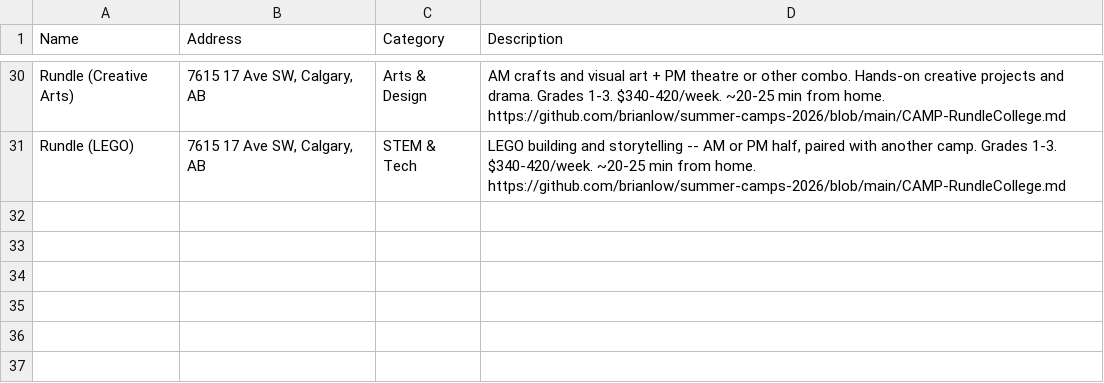
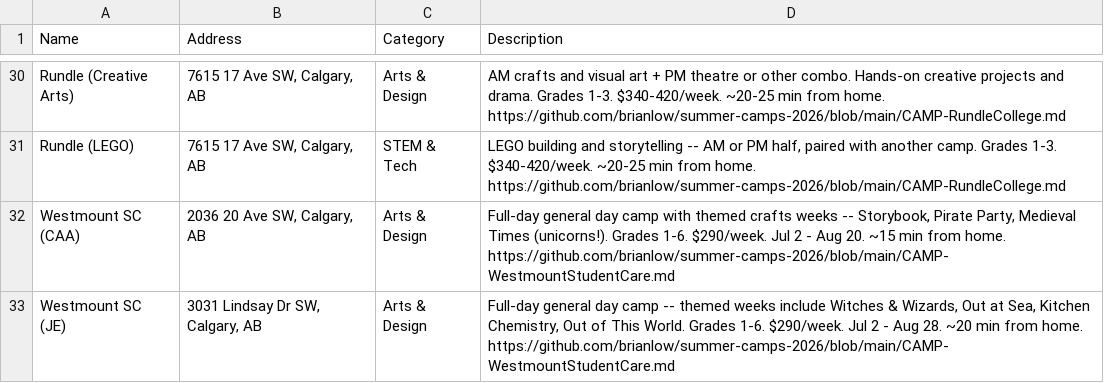
Before and after one commit to brianlow/summer-camps-2026, a CSV file: map.csv, drawn as a sheet; only a part is shown, gaps mark what is left out.

Commit message:
westmount

```diff
--- a/map.csv
+++ b/map.csv
@@ -31 +31,3 @@ Name,Address,Category,Description
 "Rundle (LEGO)","7615 17 Ave SW, Calgary, AB","STEM & Tech","LEGO building and storytelling -- AM or PM half, paired with another camp. Grades 1-3. $340-420/week. ~20-25 min from home. https://github.com/brianlow/summer-camps-2026/blob/main/CAMP-RundleCollege.md"
+"Westmount SC (CAA)","2036 20 Ave SW, Calgary, AB","Arts & Design","Full-day general day camp with themed crafts weeks -- Storybook, Pirate Party, Medieval Times (unicorns!). Grades 1-6. $290/week. Jul 2 - Aug 20. ~15 min from home. https://github.com/brianlow/summer-camps-2026/blob/main/CAMP-WestmountStudentCare.md"
+"Westmount SC (JE)","3031 Lindsay Dr SW, Calgary, AB","Arts & Design","Full-day general day camp -- themed weeks include Witches & Wizards, Out at Sea, Kitchen Chemistry, Out of This World. Grades 1-6. $290/week. Jul 2 - Aug 28. ~20 min from home. https://github.com/brianlow/summer-camps-2026/blob/main/CAMP-WestmountStudentCare.md"
```
Also changed, not shown: 7 other files.
